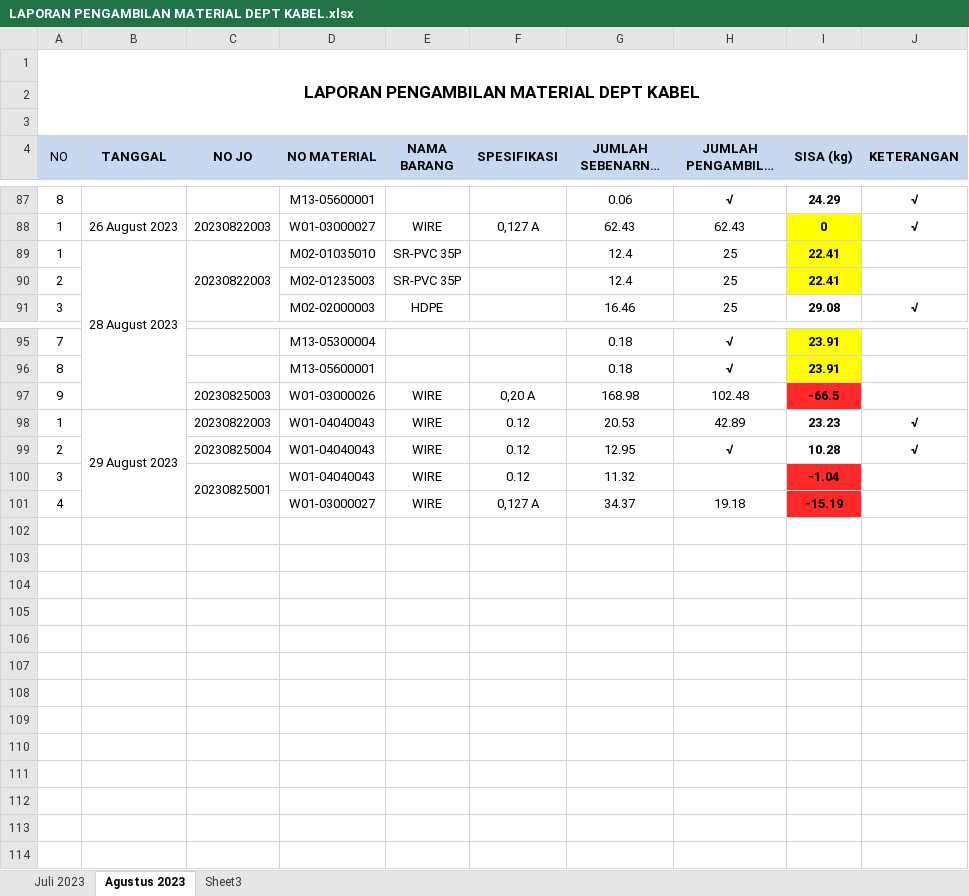
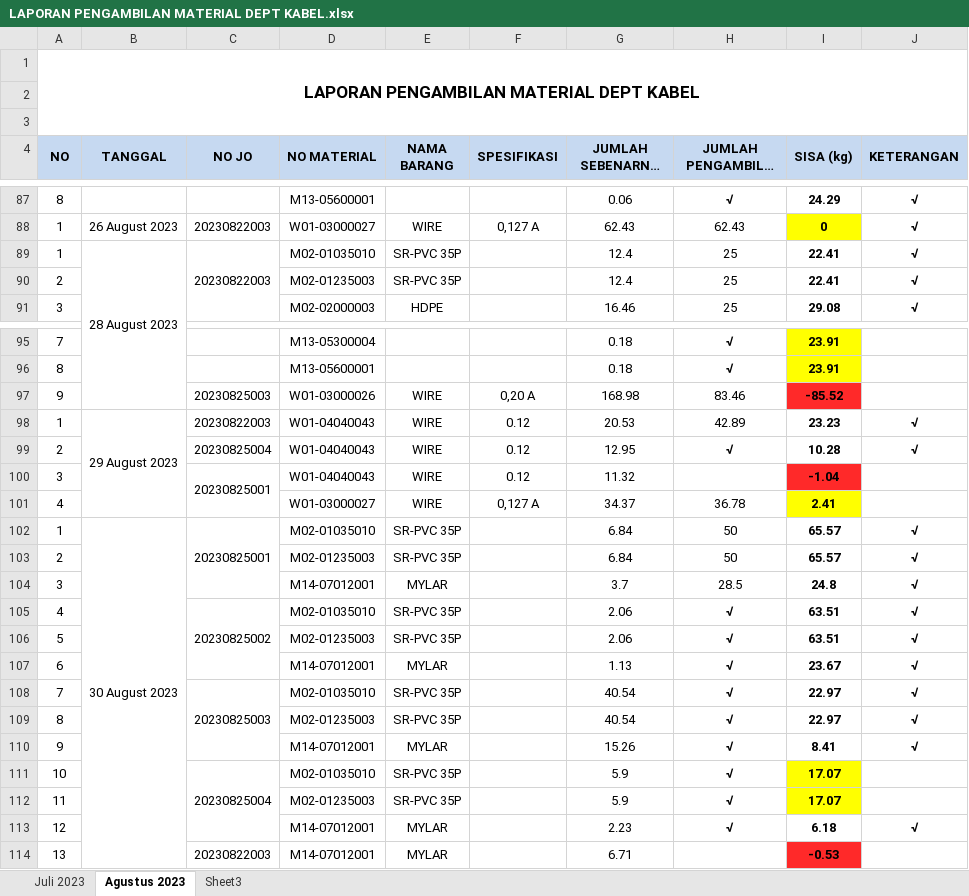
Before and after one commit to justforexample/Laporan, an Excel workbook: LAPORAN PENGAMBILAN MATERIAL DEPT KABEL/LAPORAN PENGAMBILAN MATERIAL DEPT KABEL.xlsx, sheet Agustus 2023, drawn as a sheet; only a part is shown, gaps mark what is left out; long unchanged cells end in …; values as stored, in another font and other column widths than the file's, no borders; the diff covers the shown part only; the diff names each change by its address in the sheet, - before the commit and + after, or states it on an @@ line.

Commit message:
Laporan 2023.08.30

```diff
--- a/LAPORAN PENGAMBILAN MATERIAL DEPT KABEL/LAPORAN PENGAMBILAN MATERIAL DEPT KABEL.xlsx (sheet Agustus 2023)
+++ b/LAPORAN PENGAMBILAN MATERIAL DEPT KABEL/LAPORAN PENGAMBILAN MATERIAL DEPT KABEL.xlsx (sheet Agustus 2023)
-A4 bold: off
+A4 bold: on
-I89:I90 fill: #FFFF00
+I89:I90 fill: none
-J89:J90 (KETERANGAN): (empty)
+J89:J90 (KETERANGAN): √
-H97 (JUMLAH PENGAMBILAN (kg)): 102.48
+H97 (JUMLAH PENGAMBILAN (kg)): 83.46
-I97 (SISA (kg)): -66.5
+I97 (SISA (kg)): -85.52
-H101 (JUMLAH PENGAMBILAN (kg)): 19.18
+H101 (JUMLAH PENGAMBILAN (kg)): 36.78
-I101 (SISA (kg)): -15.19
+I101 (SISA (kg)): 2.41
-I101 fill: #FF2929
+I101 fill: #FFFF00
+row 102: 1 | 30 August 2023 | 20230825001 | M02-01035010 | SR-PVC 35P |  | 6.84 | 50 | 65.57 | √
+row 103: 2 |  |  | M02-01235003 | SR-PVC 35P |  | 6.84 | 50 | 65.57 | √
+row 104: 3 |  |  | M14-07012001 | MYLAR |  | 3.7 | 28.5 | 24.8 | √
+row 105: 4 |  | 20230825002 | M02-01035010 | SR-PVC 35P |  | 2.06 | √ | 63.51 | √
+row 106: 5 |  |  | M02-01235003 | SR-PVC 35P |  | 2.06 | √ | 63.51 | √
+row 107: 6 |  |  | M14-07012001 | MYLAR |  | 1.13 | √ | 23.67 | √
+row 108: 7 |  | 20230825003 | M02-01035010 | SR-PVC 35P |  | 40.54 | √ | 22.97 | √
+row 109: 8 |  |  | M02-01235003 | SR-PVC 35P |  | 40.54 | √ | 22.97 | √
+row 110: 9 |  |  | M14-07012001 | MYLAR |  | 15.26 | √ | 8.41 | √
+row 111: 10 |  | 20230825004 | M02-01035010 | SR-PVC 35P |  | 5.9 | √ | 17.07
+row 112: 11 |  |  | M02-01235003 | SR-PVC 35P |  | 5.9 | √ | 17.07
+row 113: 12 |  |  | M14-07012001 | MYLAR |  | 2.23 | √ | 6.18 | √
+row 114: 13 |  | 20230822003 | M14-07012001 | MYLAR |  | 6.71 |  | -0.53
```
Also changed, not shown: 2 edited cells elsewhere in this sheet, Gedung A/Laporan Produk Jadi Kabel - 线材成品.xlsx, Gedung D/Laporan Produk Jadi Wire - 退火成品.xlsx, 1 other file.
